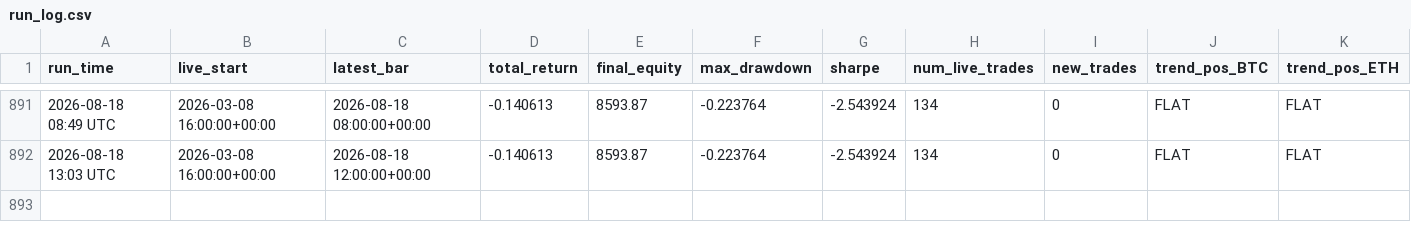
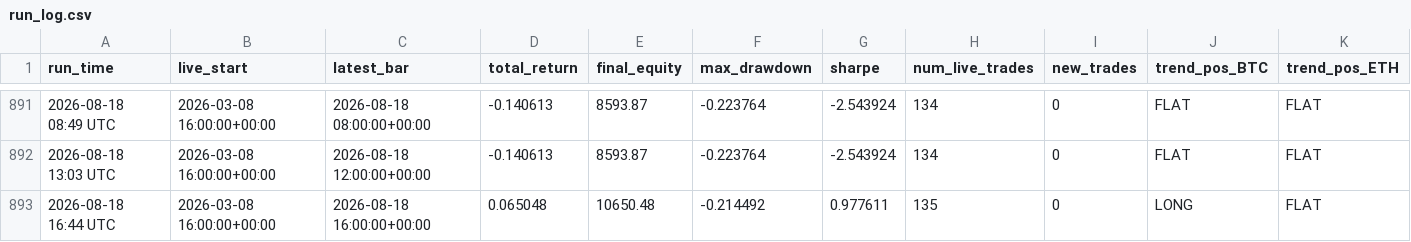
Before and after one commit to baeks0414/quant-4h-dual, a CSV file: results/paper_live_rt/run_log.csv, drawn as a sheet; only a part is shown, gaps mark what is left out; rows hold the shown columns only; the diff names each change by its address in the sheet, - before the commit and + after, or states it on an @@ line.

```diff
--- a/results/paper_live_rt/run_log.csv
+++ b/results/paper_live_rt/run_log.csv
+row 893: 2026-08-18 16:44 UTC | 2026-03-08 16:00:00+00:00 | 2026-08-18 16:00:00+00:00 | 0.065048 | 10650.48 | -0.214492 | 0.977611 | 135 | 0 | LONG | FLAT
```
Also changed, not shown: results/paper_live_rt/equity_curve.csv, results/paper_live_rt/trades.csv, 1 other file.
